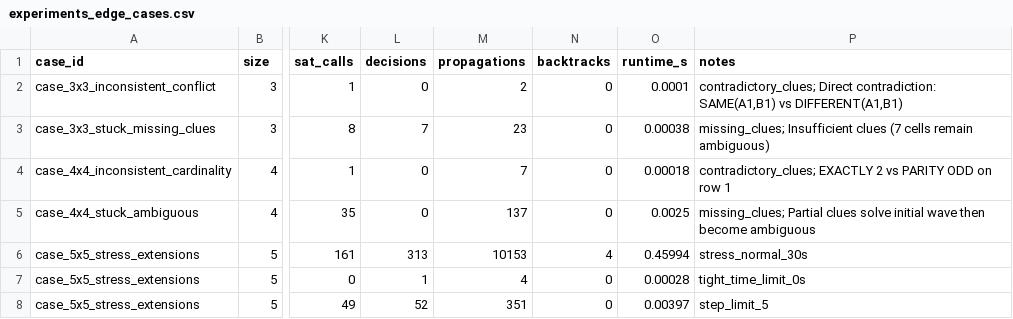
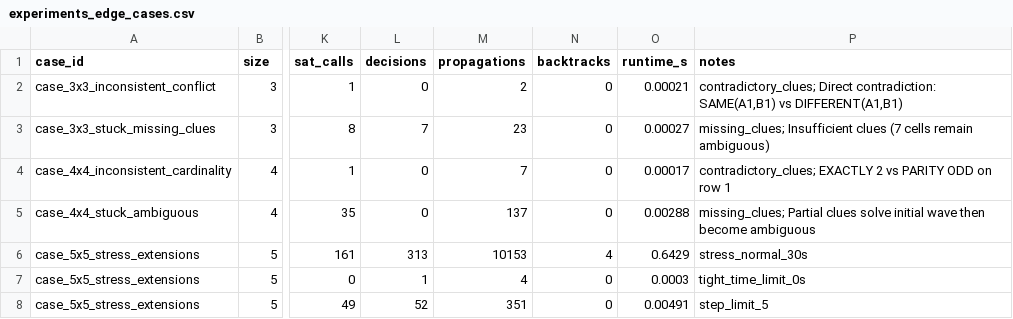
Before and after one commit to lengoc-tuyen/griductive-game, a CSV file: data/results/experiments_edge_cases.csv, drawn as a sheet; only a part is shown, gaps mark what is left out; the diff names each change by its address in the sheet, - before the commit and + after, or states it on an @@ line.

```diff
--- a/data/results/experiments_edge_cases.csv
+++ b/data/results/experiments_edge_cases.csv
-O2 (runtime_s): 0.0001
+O2 (runtime_s): 0.00021
-O3 (runtime_s): 0.00038
+O3 (runtime_s): 0.00027
-O4 (runtime_s): 0.00018
+O4 (runtime_s): 0.00017
-O5 (runtime_s): 0.0025
+O5 (runtime_s): 0.00288
-O6 (runtime_s): 0.45994
+O6 (runtime_s): 0.6429
-O7 (runtime_s): 0.00028
+O7 (runtime_s): 0.0003
-O8 (runtime_s): 0.00397
+O8 (runtime_s): 0.00491
```
Also changed, not shown: data/results/experiments_benchmark.csv, data/results/experiments_heuristics.csv, 19 other files.
